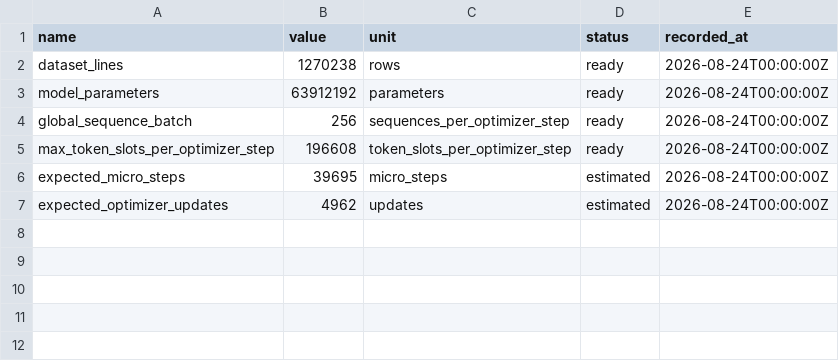
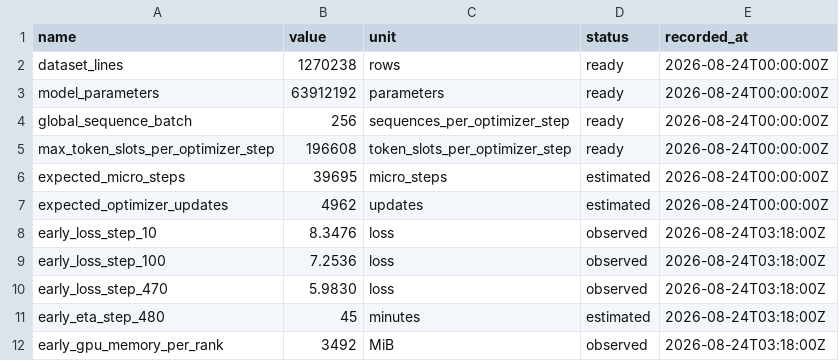
Before and after one commit to Qi18/minimind-lab, a CSV file: experiments/01-pretrain/P01-dense-pretrain-mini-20260824/metrics.csv, drawn as a sheet; the diff names each change by its address in the sheet, - before the commit and + after, or states it on an @@ line.

Commit message:
stage3: record P01 training start

```diff
--- a/experiments/01-pretrain/P01-dense-pretrain-mini-20260824/metrics.csv
+++ b/experiments/01-pretrain/P01-dense-pretrain-mini-20260824/metrics.csv
+row 8: early_loss_step_10 | 8.3476 | loss | observed | 2026-08-24T03:18:00Z
+row 9: early_loss_step_100 | 7.2536 | loss | observed | 2026-08-24T03:18:00Z
+row 10: early_loss_step_470 | 5.9830 | loss | observed | 2026-08-24T03:18:00Z
+row 11: early_eta_step_480 | 45 | minutes | estimated | 2026-08-24T03:18:00Z
+row 12: early_gpu_memory_per_rank | 3492 | MiB | observed | 2026-08-24T03:18:00Z
```
Also changed, not shown: experiments/registry.csv, 4 other files.
